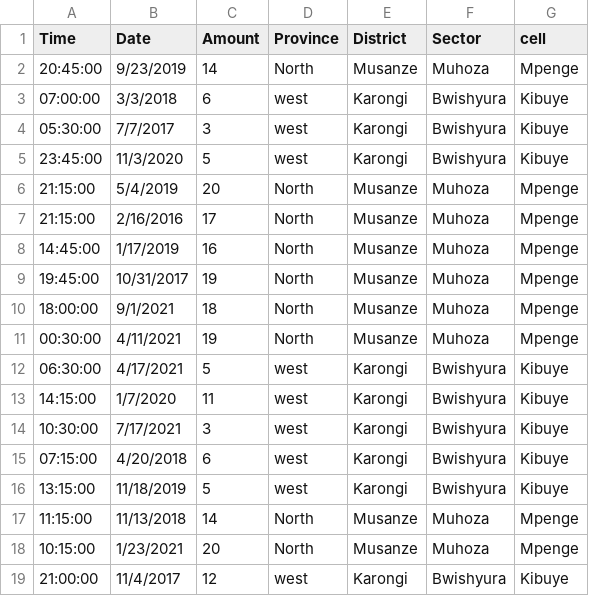
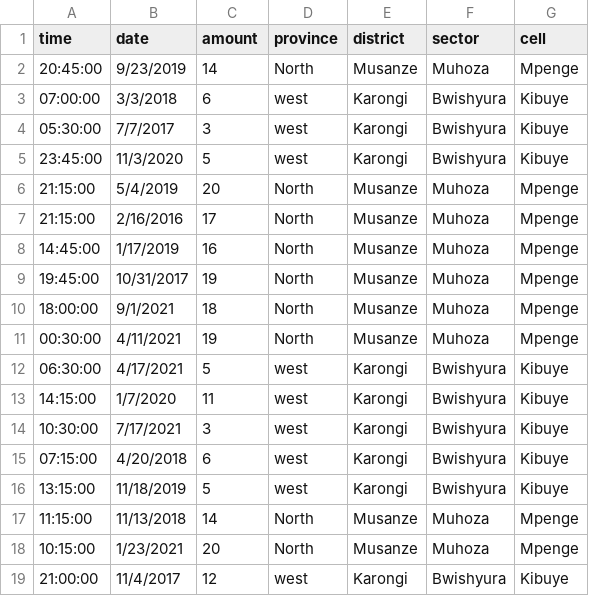
Before and after one commit to Yxn16a/landslide_and_flood_alert_system_backend, a CSV file: data/rain.csv, drawn as a sheet.

```diff
--- a/data/rain.csv
+++ b/data/rain.csv
@@ -1,2 +1,2 @@
-Time ,Date,Amount,Province,District,Sector ,cell
+time ,date,amount,province,district,sector ,cell
 20:45:00,9/23/2019,14,North,Musanze,Muhoza,Mpenge
```
Also changed, not shown: 8 other files.
